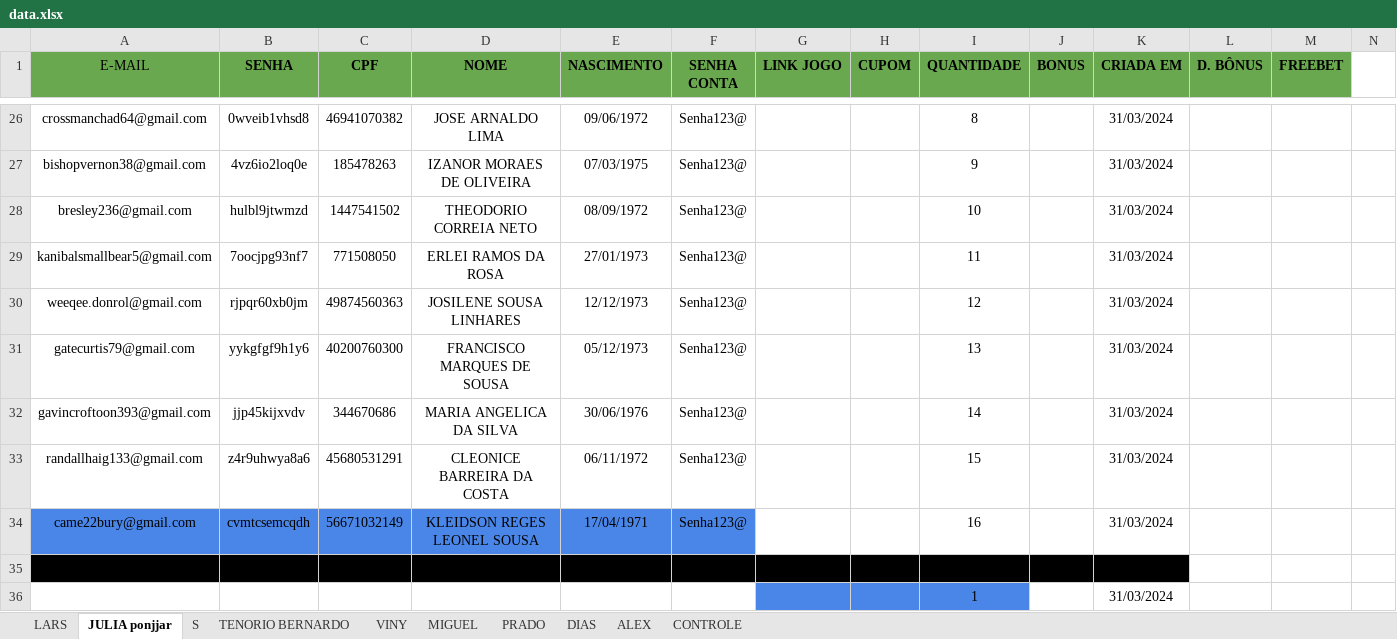
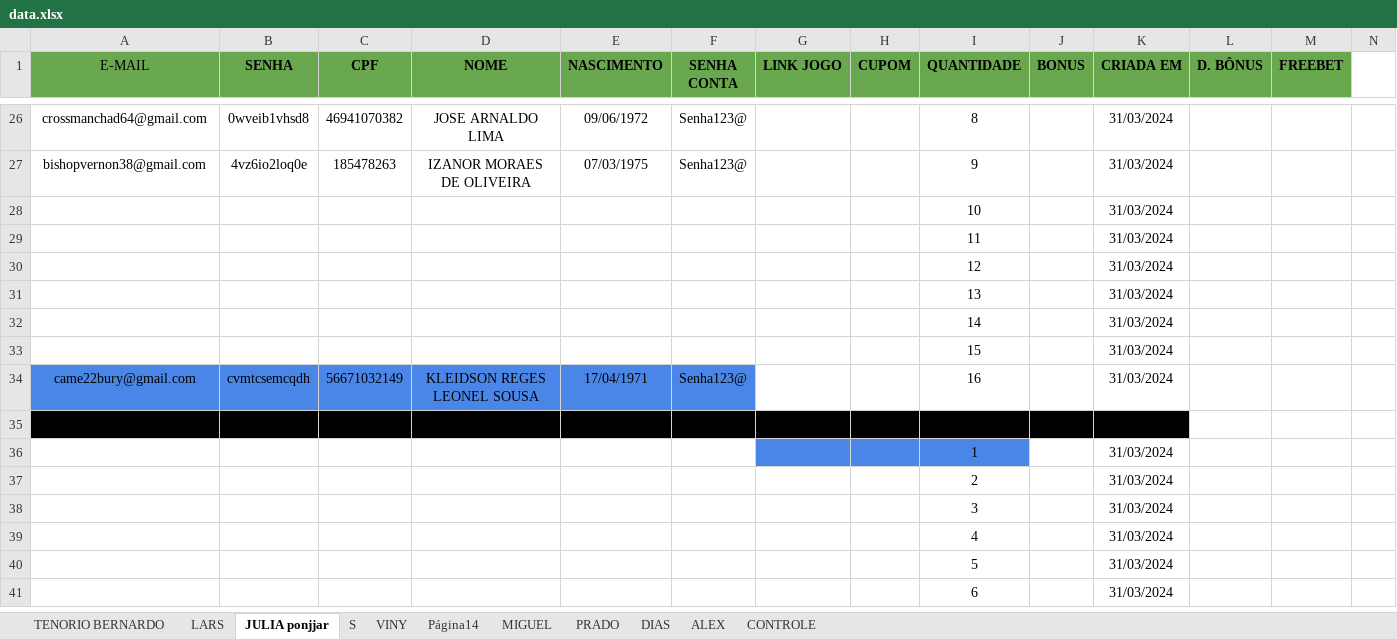
Before and after one commit to Larsyas/betano_register_automation, an Excel workbook: utils/data.xlsx, sheet JULIA ponjjar, drawn as a sheet; only a part is shown, gaps mark what is left out; the shorter side is filled out with more unchanged rows; values as stored, in another font and other column widths than the file's, no borders; charts and pictures not drawn; removed rows and columns are numbered as before the commit, all else as after; rows hold the shown columns only; the diff names each change by its address in the sheet, - before the commit and + after, or states it on an @@ line.

```diff
--- a/utils/data.xlsx (sheet JULIA ponjjar)
+++ b/utils/data.xlsx (sheet JULIA ponjjar)
+sheet tab: Página14
@@ sheet tab order changed: TENORIO BERNARDO | LARS | JULIA ponjjar | S | VINY | Página14 | MIGUEL | PRADO | DIAS | ALEX | CONTROLE @@
-row 28: bresley236@gmail.com | hulbl9jtwmzd | 1447541502 | THEODORIO CORREIA NETO | 08/09/1972 | Senha123@ |  |  | 10 |  | 31/03/2024
-row 29: kanibalsmallbear5@gmail.com | 7oocjpg93nf7 | 771508050 | ERLEI RAMOS DA ROSA | 27/01/1973 | Senha123@ |  |  | 11 |  | 31/03/2024
-row 30: weeqee.donrol@gmail.com | rjpqr60xb0jm | 49874560363 | JOSILENE SOUSA LINHARES | 12/12/1973 | Senha123@ |  |  | 12 |  | 31/03/2024
-row 31: gatecurtis79@gmail.com | yykgfgf9h1y6 | 40200760300 | FRANCISCO MARQUES DE SOUSA | 05/12/1973 | Senha123@ |  |  | 13 |  | 31/03/2024
-row 32: gavincroftoon393@gmail.com | jjp45kijxvdv | 344670686 | MARIA ANGELICA DA SILVA | 30/06/1976 | Senha123@ |  |  | 14 |  | 31/03/2024
-row 33: randallhaig133@gmail.com | z4r9uhwya8a6 | 45680531291 | CLEONICE BARREIRA DA COSTA | 06/11/1972 | Senha123@ |  |  | 15 |  | 31/03/2024
+row 28:  |  |  |  |  |  |  |  | 10 |  | 31/03/2024
+row 29:  |  |  |  |  |  |  |  | 11 |  | 31/03/2024
+row 30:  |  |  |  |  |  |  |  | 12 |  | 31/03/2024
+row 31:  |  |  |  |  |  |  |  | 13 |  | 31/03/2024
+row 32:  |  |  |  |  |  |  |  | 14 |  | 31/03/2024
+row 33:  |  |  |  |  |  |  |  | 15 |  | 31/03/2024
```
Also changed, not shown: sheet VINY, sheet TENORIO BERNARDO, sheet LARS, sheet PRADO, charts or pictures, 12 other files.
